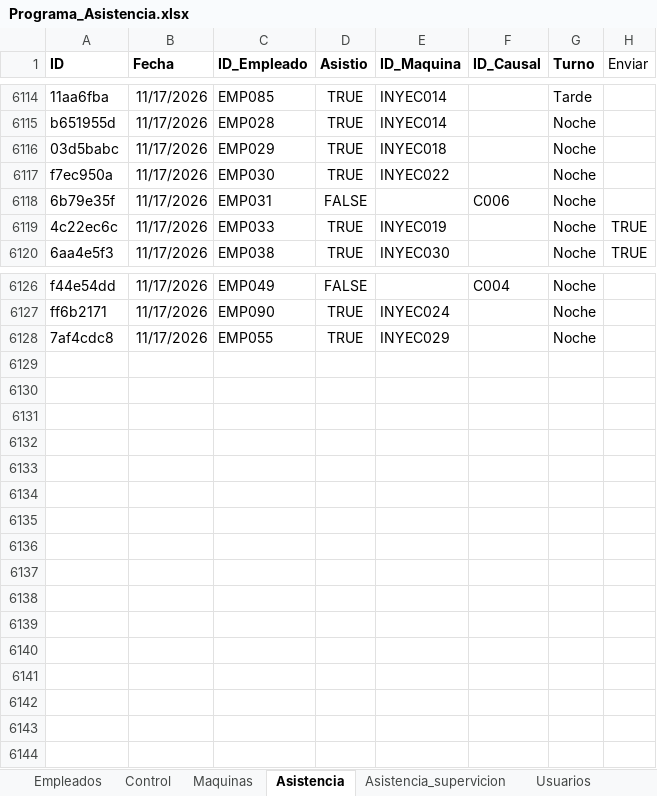
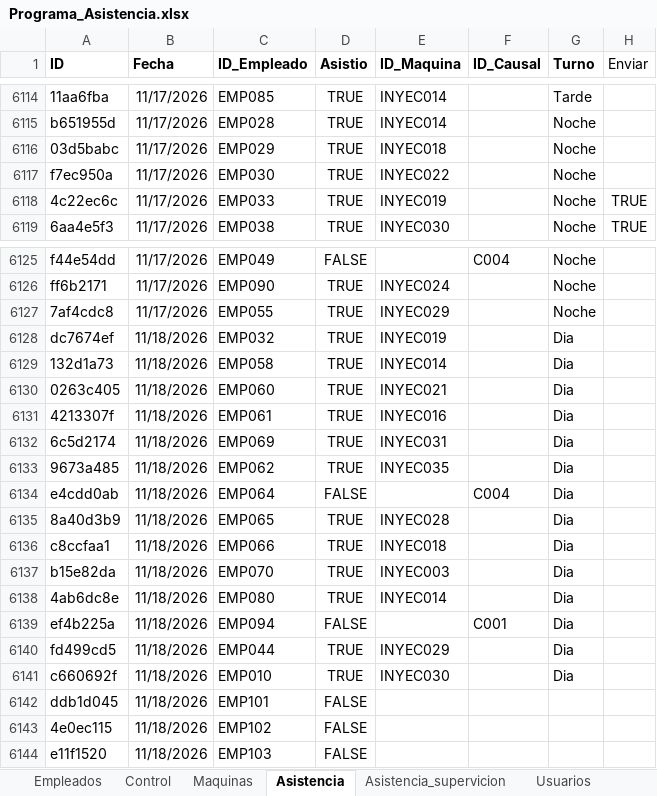
Before and after one commit to KevinQuimbayo/dashboard-merciko-data, an Excel workbook: Programa_Asistencia.xlsx, sheet Asistencia, drawn as a sheet; only a part is shown, gaps mark what is left out; values as stored, in another font and other column widths than the file's, no borders; table styles not drawn; removed rows and columns are numbered as before the commit, all else as after; the diff names each change by its address in the sheet, - before the commit and + after, or states it on an @@ line.

Commit message:
Sync - 2026-11-18 08:33

```diff
--- a/Programa_Asistencia.xlsx (sheet Asistencia)
+++ b/Programa_Asistencia.xlsx (sheet Asistencia)
-row 6118: 6b79e35f | 11/17/2026 | EMP031 | FALSE |  | C006 | Noche
+row 6128: dc7674ef | 11/18/2026 | EMP032 | TRUE | INYEC019 |  | Dia
+row 6129: 132d1a73 | 11/18/2026 | EMP058 | TRUE | INYEC014 |  | Dia
+row 6130: 0263c405 | 11/18/2026 | EMP060 | TRUE | INYEC021 |  | Dia
+row 6131: 4213307f | 11/18/2026 | EMP061 | TRUE | INYEC016 |  | Dia
+row 6132: 6c5d2174 | 11/18/2026 | EMP069 | TRUE | INYEC031 |  | Dia
+row 6133: 9673a485 | 11/18/2026 | EMP062 | TRUE | INYEC035 |  | Dia
+row 6134: e4cdd0ab | 11/18/2026 | EMP064 | FALSE |  | C004 | Dia
+row 6135: 8a40d3b9 | 11/18/2026 | EMP065 | TRUE | INYEC028 |  | Dia
+row 6136: c8ccfaa1 | 11/18/2026 | EMP066 | TRUE | INYEC018 |  | Dia
+row 6137: b15e82da | 11/18/2026 | EMP070 | TRUE | INYEC003 |  | Dia
+row 6138: 4ab6dc8e | 11/18/2026 | EMP080 | TRUE | INYEC014 |  | Dia
+row 6139: ef4b225a | 11/18/2026 | EMP094 | FALSE |  | C001 | Dia
+row 6140: fd499cd5 | 11/18/2026 | EMP044 | TRUE | INYEC029 |  | Dia
+row 6141: c660692f | 11/18/2026 | EMP010 | TRUE | INYEC030 |  | Dia
+row 6142: ddb1d045 | 11/18/2026 | EMP101 | FALSE
+row 6143: 4e0ec115 | 11/18/2026 | EMP102 | FALSE
+row 6144: e11f1520 | 11/18/2026 | EMP103 | FALSE
```
Also changed, not shown: sheet Control.
